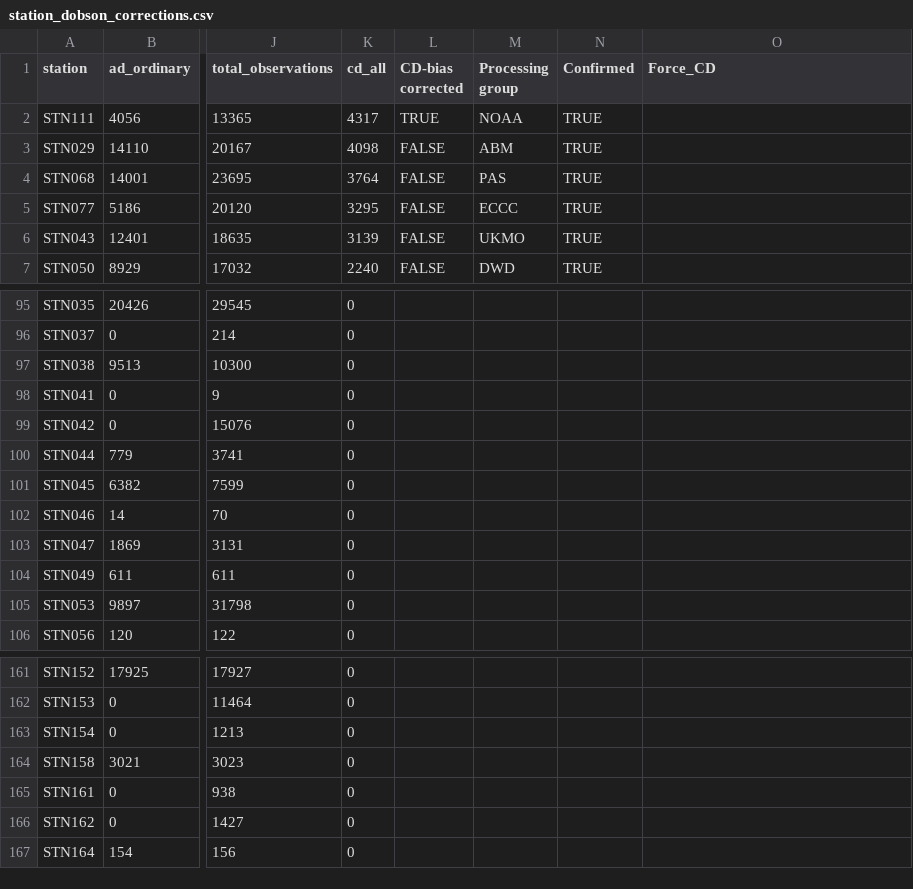
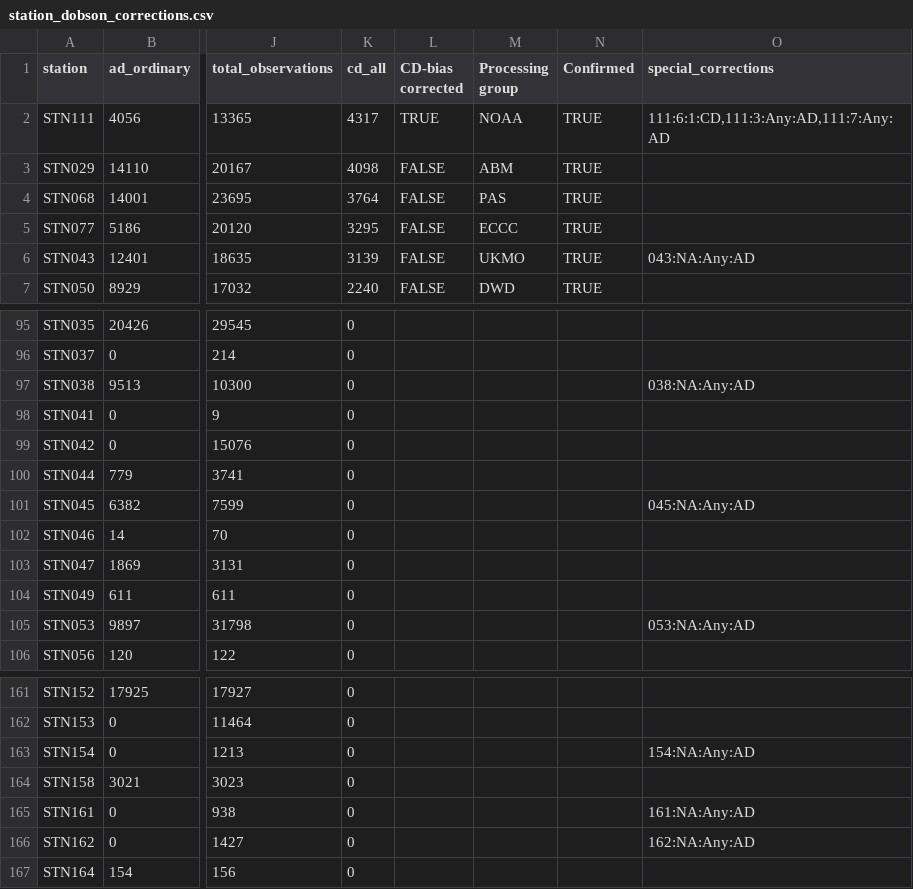
Before and after one commit to woudc/woudc-data-registry, a CSV file: data/station_dobson_corrections.csv, drawn as a sheet; only a part is shown, gaps mark what is left out; the diff covers the shown part only; the diff names each change by its address in the sheet, - before the commit and + after, or states it on an @@ line.

Commit message:
Redesign station_dobson_corrections model and correction application

```diff
--- a/data/station_dobson_corrections.csv
+++ b/data/station_dobson_corrections.csv
-O1: Force_CD
+O1: special_corrections
-O2 (special_corrections): (empty)
+O2 (special_corrections): 111:6:1:CD,111:3:Any:AD,111:7:Any:AD
-O6 (special_corrections): (empty)
+O6 (special_corrections): 043:NA:Any:AD
-O97 (special_corrections): (empty)
+O97 (special_corrections): 038:NA:Any:AD
-O101 (special_corrections): (empty)
+O101 (special_corrections): 045:NA:Any:AD
-O105 (special_corrections): (empty)
+O105 (special_corrections): 053:NA:Any:AD
-O163 (special_corrections): (empty)
+O163 (special_corrections): 154:NA:Any:AD
-O165 (special_corrections): (empty)
+O165 (special_corrections): 161:NA:Any:AD
-O166 (special_corrections): (empty)
+O166 (special_corrections): 162:NA:Any:AD
```
Also changed, not shown: 8 edited cells elsewhere in this file, 3 other files.
